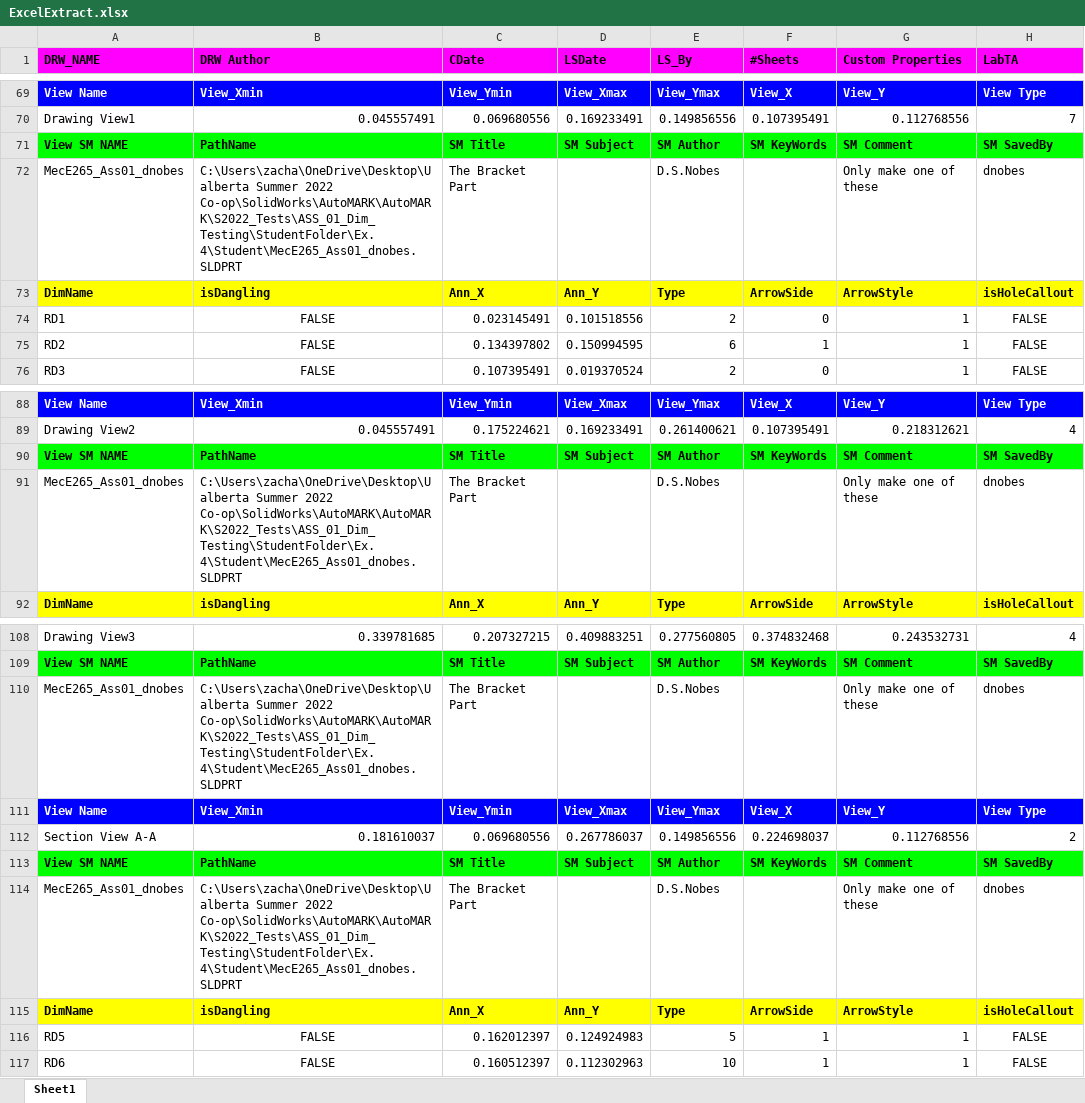
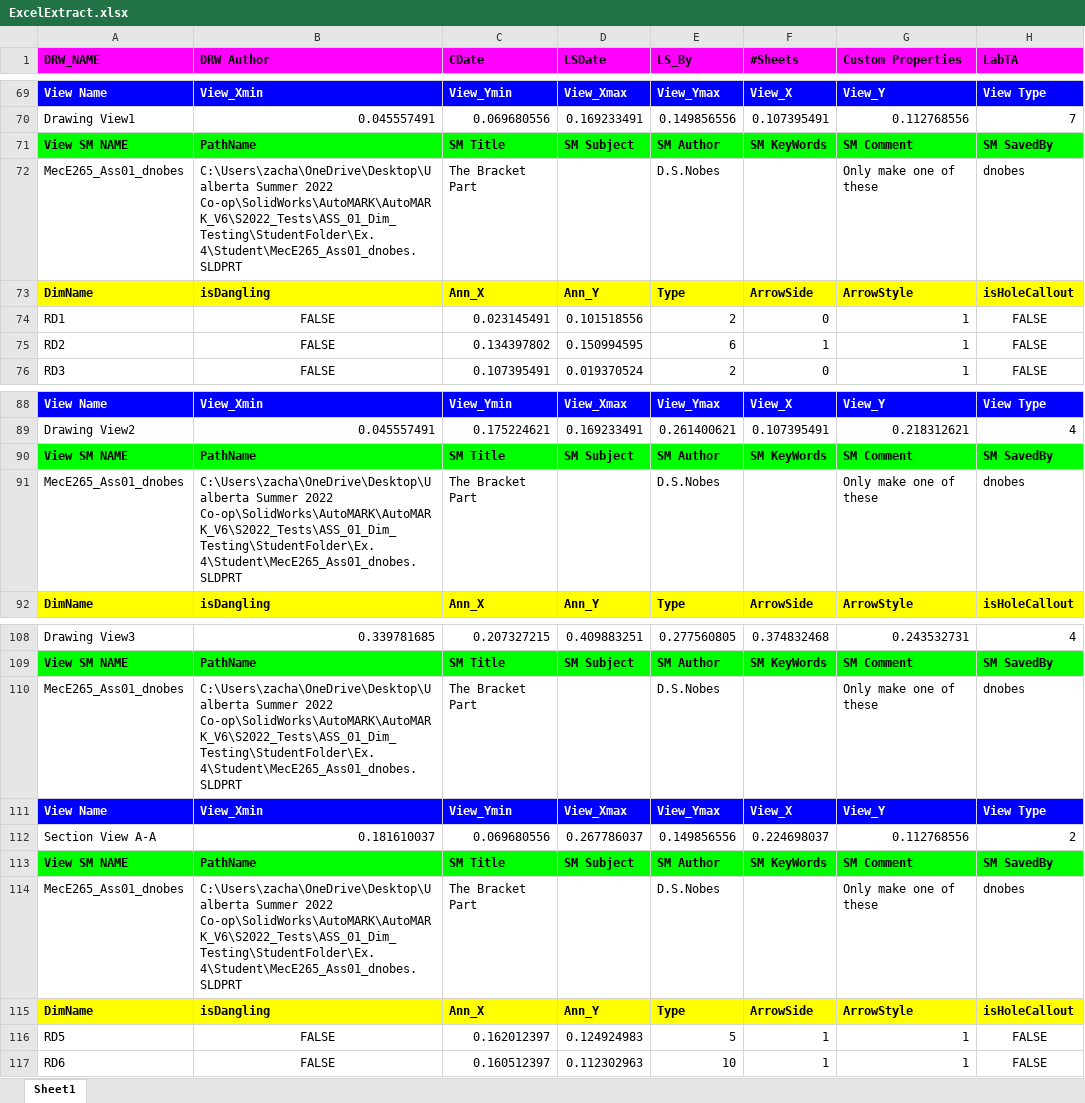
Before and after one commit to ZacharySchmidt0/AutoMARK_V6, an Excel workbook: S2022_Tests/ASS_01_Dim_Testing/StudentFolder/Ex.4/ExcelExtract.xlsx, sheet Sheet1, drawn as a sheet; only a part is shown, gaps mark what is left out; values as stored, in another font and other column widths than the file's, no borders; the diff names each change by its address in the sheet, - before the commit and + after, or states it on an @@ line.

```diff
--- a/S2022_Tests/ASS_01_Dim_Testing/StudentFolder/Ex.4/ExcelExtract.xlsx (sheet Sheet1)
+++ b/S2022_Tests/ASS_01_Dim_Testing/StudentFolder/Ex.4/ExcelExtract.xlsx (sheet Sheet1)
-B72 (DRW Author): …Summer 2022 Co-op\SolidWorks\AutoMARK\AutoMARK\S2022_Tests\ASS_01_Dim_Testing\StudentFolder\Ex.4\Student\MecE265_Ass01_dnobes.SLDPRT
+B72 (DRW Author): …Summer 2022 Co-op\SolidWorks\AutoMARK\AutoMARK_V6\S2022_Tests\ASS_01_Dim_Testing\StudentFolder\Ex.4\Student\MecE265_Ass01_dnobes.SLDPRT
-B91 (DRW Author): …Summer 2022 Co-op\SolidWorks\AutoMARK\AutoMARK\S2022_Tests\ASS_01_Dim_Testing\StudentFolder\Ex.4\Student\MecE265_Ass01_dnobes.SLDPRT
+B91 (DRW Author): …Summer 2022 Co-op\SolidWorks\AutoMARK\AutoMARK_V6\S2022_Tests\ASS_01_Dim_Testing\StudentFolder\Ex.4\Student\MecE265_Ass01_dnobes.SLDPRT
-B110 (DRW Author): …Summer 2022 Co-op\SolidWorks\AutoMARK\AutoMARK\S2022_Tests\ASS_01_Dim_Testing\StudentFolder\Ex.4\Student\MecE265_Ass01_dnobes.SLDPRT
+B110 (DRW Author): …Summer 2022 Co-op\SolidWorks\AutoMARK\AutoMARK_V6\S2022_Tests\ASS_01_Dim_Testing\StudentFolder\Ex.4\Student\MecE265_Ass01_dnobes.SLDPRT
-B114 (DRW Author): …Summer 2022 Co-op\SolidWorks\AutoMARK\AutoMARK\S2022_Tests\ASS_01_Dim_Testing\StudentFolder\Ex.4\Student\MecE265_Ass01_dnobes.SLDPRT
+B114 (DRW Author): …Summer 2022 Co-op\SolidWorks\AutoMARK\AutoMARK_V6\S2022_Tests\ASS_01_Dim_Testing\StudentFolder\Ex.4\Student\MecE265_Ass01_dnobes.SLDPRT
```
Also changed, not shown: S2022_Tests/ASS_01_Dim_Testing/StudentFolder/Ex.1/ExcelExtract.xlsx, S2022_Tests/ASS_01_Dim_Testing/StudentFolder/Ex.2/ExcelExtract.xlsx, 53 other files.
